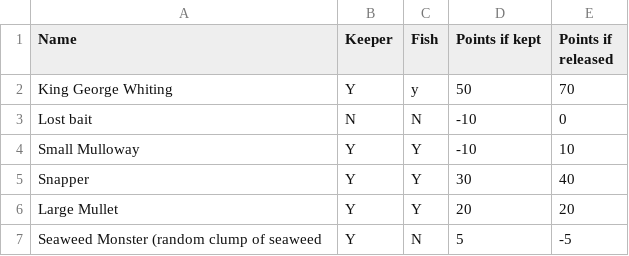
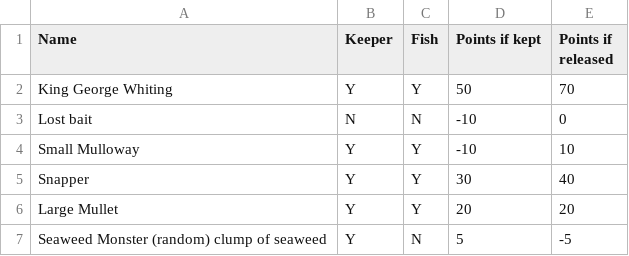
Before and after one commit to xinjalin/pythonFishingMess, a CSV file: Fish.csv, drawn as a sheet.

```diff
--- a/Fish.csv
+++ b/Fish.csv
@@ -1,3 +1,3 @@
 Name,Keeper,Fish,Points if kept,Points if released
-King George Whiting,Y,y,50,70
+King George Whiting,Y,Y,50,70
 Lost bait,N,N,-10,0
@@ -6,2 +6,2 @@ Snapper,Y,Y,30,40
 Large Mullet,Y,Y,20,20
-Seaweed Monster (random clump of seaweed,Y,N,5,-5
+Seaweed Monster (random) clump of seaweed,Y,N,5,-5
```
Also changed, not shown: 1 other file.
